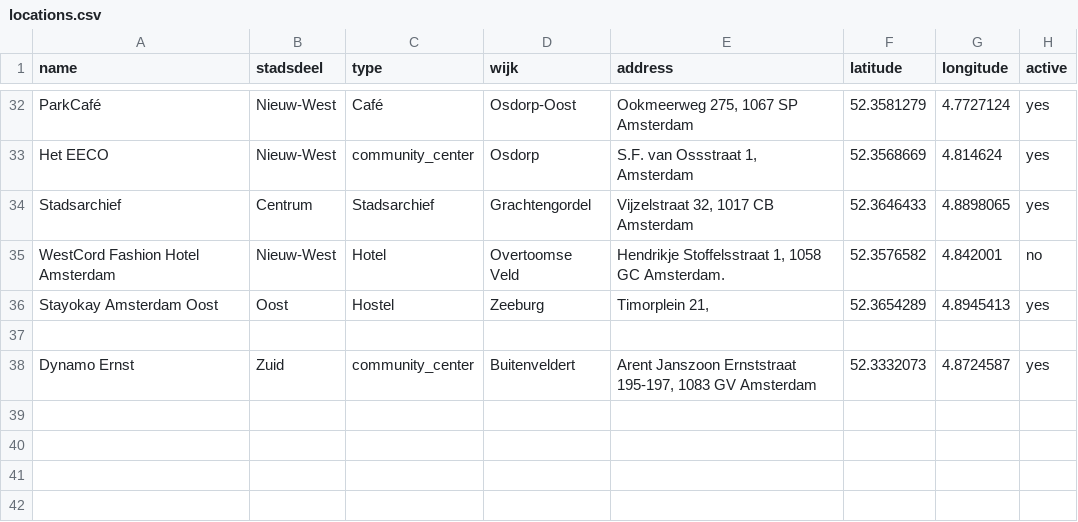
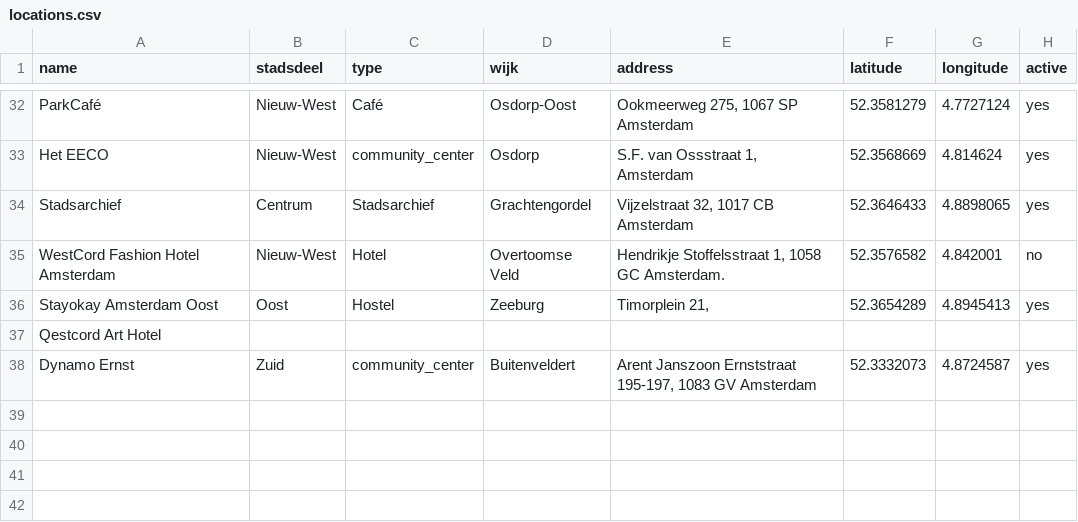
Before and after one commit to Koeltekaart/koeltekaart-amsterdam, a CSV file: data/locations.csv, drawn as a sheet; only a part is shown, gaps mark what is left out; the diff names each change by its address in the sheet, - before the commit and + after, or states it on an @@ line.

```diff
--- a/data/locations.csv
+++ b/data/locations.csv
-A37 (name): (empty)
+A37 (name): Qestcord Art Hotel
```
